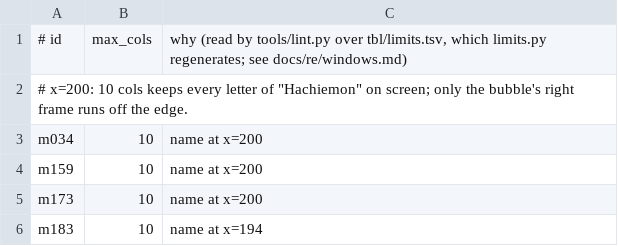
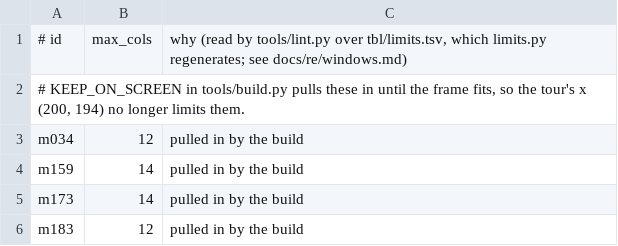
Before and after one commit to minhnhattonthat/hachiemon-en, a TSV file: tbl/limits_override.tsv, drawn as a sheet.

```diff
--- a/tbl/limits_override.tsv
+++ b/tbl/limits_override.tsv
@@ -1,6 +1,6 @@
 # id	max_cols	why (read by tools/lint.py over tbl/limits.tsv, which limits.py regenerates; see docs/re/windows.md)
-# x=200: 10 cols keeps every letter of "Hachiemon" on screen; only the bubble's right frame runs off the edge.
-m034	10	name at x=200
-m159	10	name at x=200
-m173	10	name at x=200
-m183	10	name at x=194
+# KEEP_ON_SCREEN in tools/build.py pulls these in until the frame fits, so the tour's x (200, 194) no longer limits them.
+m034	12	pulled in by the build
+m159	14	pulled in by the build
+m173	14	pulled in by the build
+m183	12	pulled in by the build
```
Also changed, not shown: 10 other files.
